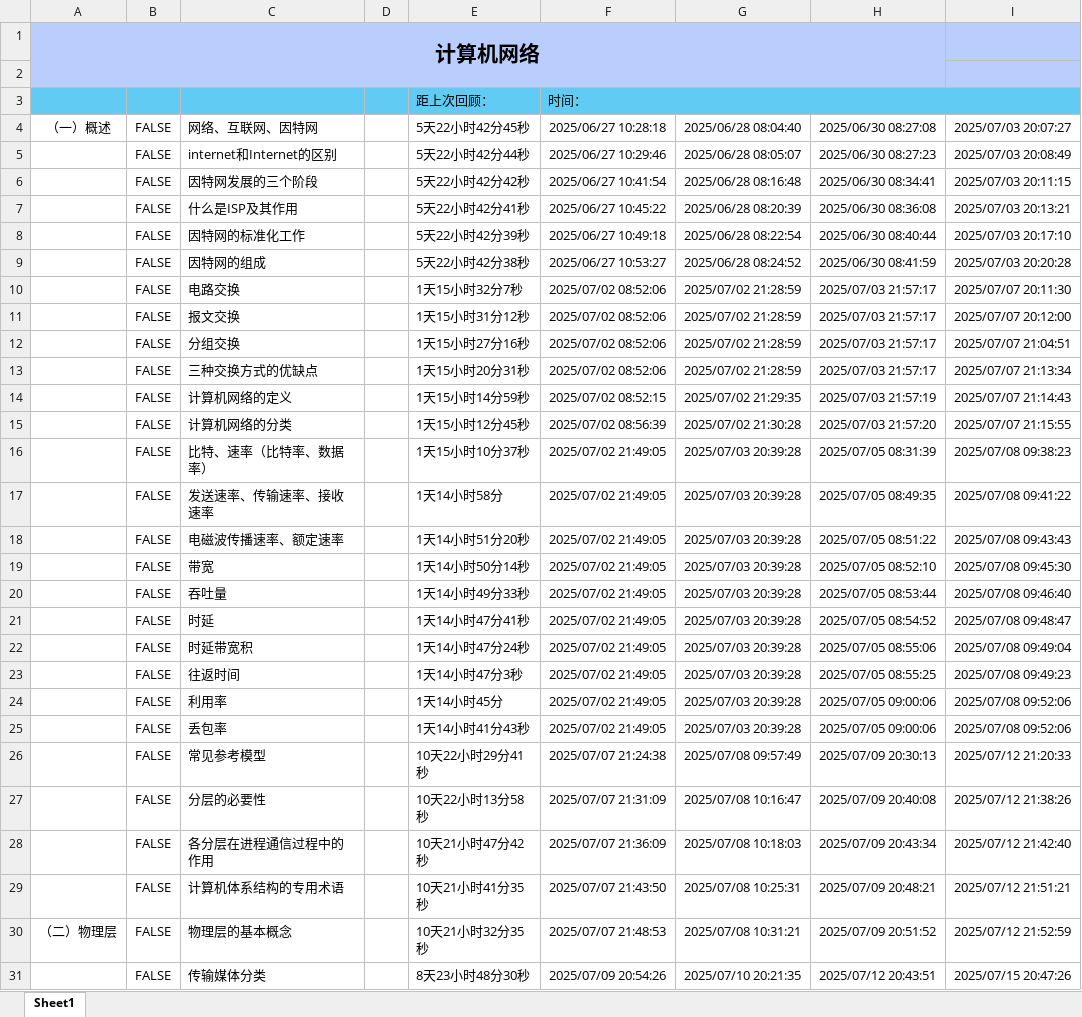
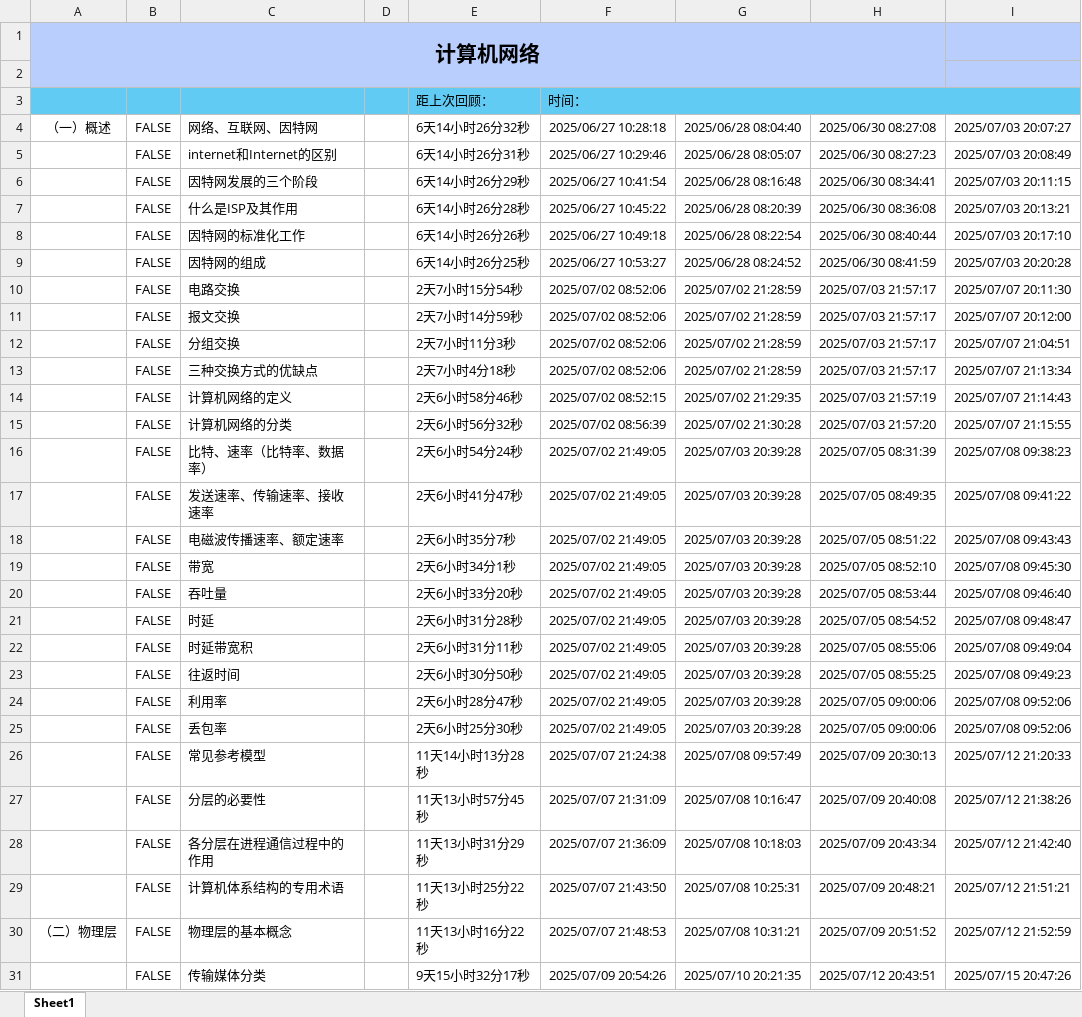
Before and after one commit to starfruit-gh/BasicKnowledge_checklist, an Excel workbook: 计算机网络.xlsm, sheet Sheet1, drawn as a sheet; only a part is shown; values as stored, in another font and other column widths than the file's, no borders; charts and pictures not drawn; the diff covers the shown part only; the diff names each change by its address in the sheet, - before the commit and + after, or states it on an @@ line.

```diff
--- a/计算机网络.xlsm (sheet Sheet1)
+++ b/计算机网络.xlsm (sheet Sheet1)
-E4: 5天22小时42分45秒
+E4: 6天14小时26分32秒
-E5: 5天22小时42分44秒
+E5: 6天14小时26分31秒
-E6: 5天22小时42分42秒
+E6: 6天14小时26分29秒
-E7: 5天22小时42分41秒
+E7: 6天14小时26分28秒
-E8: 5天22小时42分39秒
+E8: 6天14小时26分26秒
-E9: 5天22小时42分38秒
+E9: 6天14小时26分25秒
-E10: 1天15小时32分7秒
+E10: 2天7小时15分54秒
-E11: 1天15小时31分12秒
+E11: 2天7小时14分59秒
-E12: 1天15小时27分16秒
+E12: 2天7小时11分3秒
-E13: 1天15小时20分31秒
+E13: 2天7小时4分18秒
-E14: 1天15小时14分59秒
+E14: 2天6小时58分46秒
-E15: 1天15小时12分45秒
+E15: 2天6小时56分32秒
-E16: 1天15小时10分37秒
+E16: 2天6小时54分24秒
-E17: 1天14小时58分
+E17: 2天6小时41分47秒
-E18: 1天14小时51分20秒
+E18: 2天6小时35分7秒
-E19: 1天14小时50分14秒
+E19: 2天6小时34分1秒
-E20: 1天14小时49分33秒
+E20: 2天6小时33分20秒
-E21: 1天14小时47分41秒
+E21: 2天6小时31分28秒
-E22: 1天14小时47分24秒
+E22: 2天6小时31分11秒
-E23: 1天14小时47分3秒
+E23: 2天6小时30分50秒
-E24: 1天14小时45分
+E24: 2天6小时28分47秒
-E25: 1天14小时41分43秒
+E25: 2天6小时25分30秒
-E26: 10天22小时29分41秒
+E26: 11天14小时13分28秒
-E27: 10天22小时13分58秒
+E27: 11天13小时57分45秒
-E28: 10天21小时47分42秒
+E28: 11天13小时31分29秒
-E29: 10天21小时41分35秒
+E29: 11天13小时25分22秒
-E30: 10天21小时32分35秒
+E30: 11天13小时16分22秒
-E31: 8天23小时48分30秒
+E31: 9天15小时32分17秒
```
Also changed, not shown: 32 edited cells elsewhere in this sheet.
